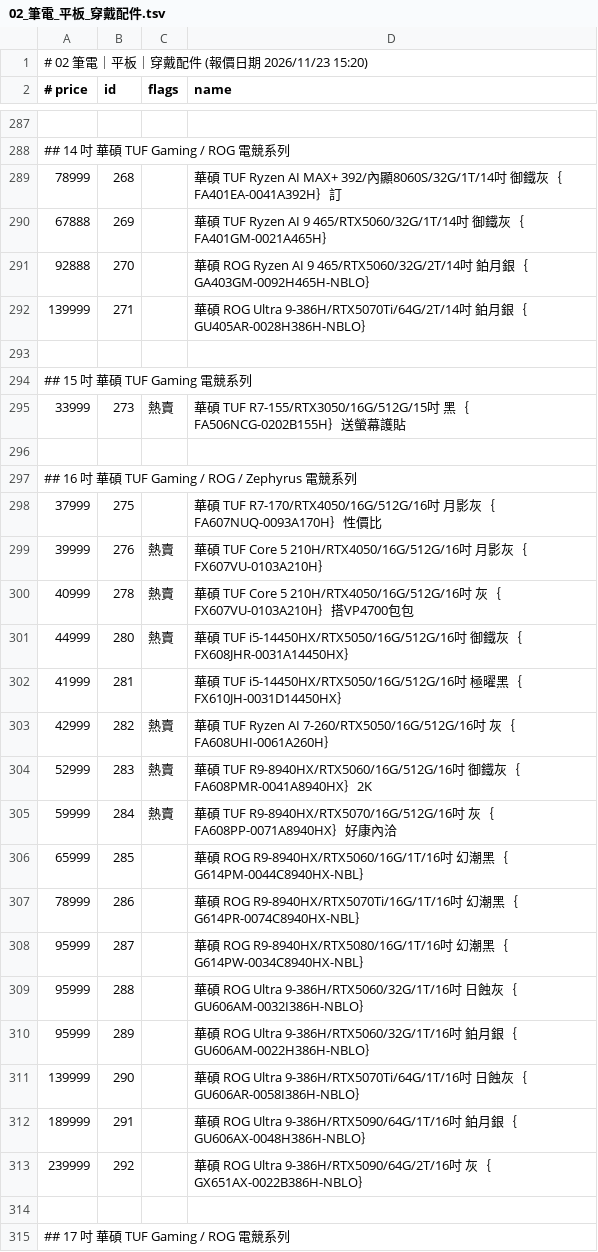
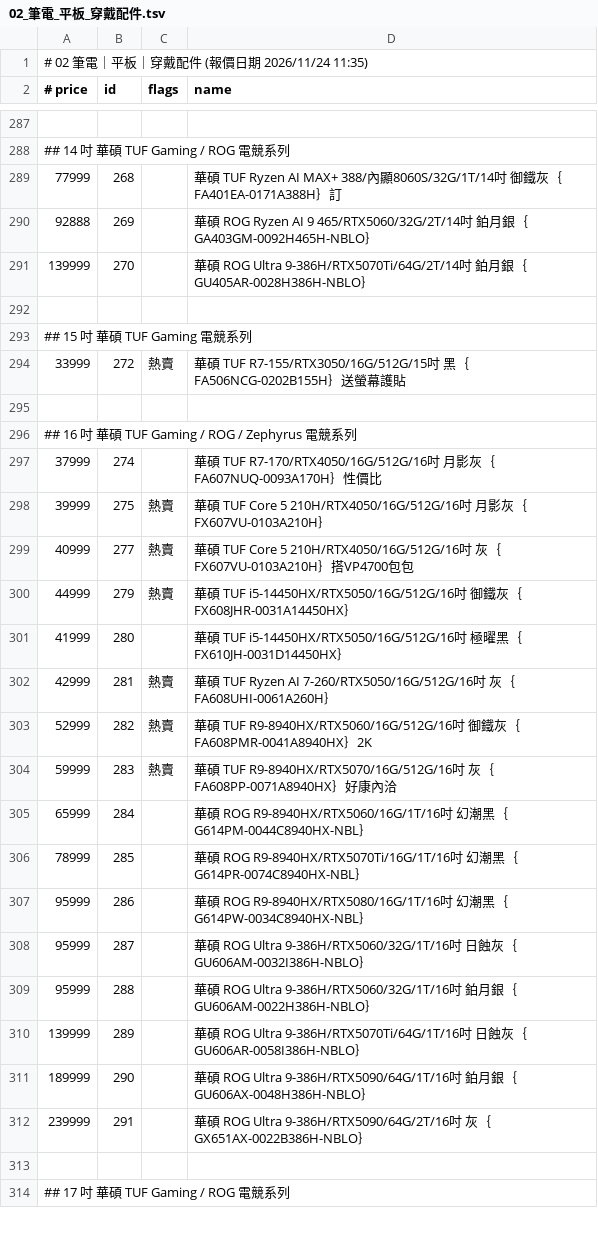
Before and after one commit to jakeuj/coolpc-quote, a TSV file: data/by_category/02_筆電_平板_穿戴配件.tsv, drawn as a sheet; only a part is shown, gaps mark what is left out; the diff covers the shown part only.

```diff
--- a/data/by_category/02_筆電_平板_穿戴配件.tsv
+++ b/data/by_category/02_筆電_平板_穿戴配件.tsv
@@ -1,2 +1,2 @@
-# 02 筆電｜平板｜穿戴配件  (報價日期 2026/11/23 15:20)
+# 02 筆電｜平板｜穿戴配件  (報價日期 2026/11/24 11:35)
 # price	id	flags	name
@@ -288,27 +288,26 @@
 ## 14 吋 華碩 TUF Gaming / ROG 電競系列
-78999	268		華碩 TUF Ryzen AI MAX+ 392/內顯8060S/32G/1T/14吋 御鐵灰｛FA401EA-0041A392H｝訂
-67888	269		華碩 TUF Ryzen AI 9 465/RTX5060/32G/1T/14吋 御鐵灰｛FA401GM-0021A465H｝
-92888	270		華碩 ROG Ryzen AI 9 465/RTX5060/32G/2T/14吋 鉑月銀｛GA403GM-0092H465H-NBLO｝
-139999	271		華碩 ROG Ultra 9-386H/RTX5070Ti/64G/2T/14吋 鉑月銀｛GU405AR-0028H386H-NBLO｝
+77999	268		華碩 TUF Ryzen AI MAX+ 388/內顯8060S/32G/1T/14吋 御鐵灰｛FA401EA-0171A388H｝訂
+92888	269		華碩 ROG Ryzen AI 9 465/RTX5060/32G/2T/14吋 鉑月銀｛GA403GM-0092H465H-NBLO｝
+139999	270		華碩 ROG Ultra 9-386H/RTX5070Ti/64G/2T/14吋 鉑月銀｛GU405AR-0028H386H-NBLO｝
 
 ## 15 吋 華碩 TUF Gaming 電競系列
-33999	273	熱賣	華碩 TUF R7-155/RTX3050/16G/512G/15吋 黑｛FA506NCG-0202B155H｝送螢幕護貼
+33999	272	熱賣	華碩 TUF R7-155/RTX3050/16G/512G/15吋 黑｛FA506NCG-0202B155H｝送螢幕護貼
 
 ## 16 吋 華碩 TUF Gaming / ROG / Zephyrus 電競系列
-37999	275		華碩 TUF R7-170/RTX4050/16G/512G/16吋 月影灰｛FA607NUQ-0093A170H｝性價比
-39999	276	熱賣	華碩 TUF Core 5 210H/RTX4050/16G/512G/16吋 月影灰｛FX607VU-0103A210H｝
-40999	278	熱賣	華碩 TUF Core 5 210H/RTX4050/16G/512G/16吋 灰｛FX607VU-0103A210H｝搭VP4700包包
-44999	280	熱賣	華碩 TUF i5-14450HX/RTX5050/16G/512G/16吋 御鐵灰｛FX608JHR-0031A14450HX｝
-41999	281		華碩 TUF i5-14450HX/RTX5050/16G/512G/16吋 極曜黑｛FX610JH-0031D14450HX｝
-42999	282	熱賣	華碩 TUF Ryzen AI 7-260/RTX5050/16G/512G/16吋 灰｛FA608UHI-0061A260H｝
-52999	283	熱賣	華碩 TUF R9-8940HX/RTX5060/16G/512G/16吋 御鐵灰｛FA608PMR-0041A8940HX｝2K
-59999	284	熱賣	華碩 TUF R9-8940HX/RTX5070/16G/512G/16吋 灰｛FA608PP-0071A8940HX｝好康內洽
-65999	285		華碩 ROG R9-8940HX/RTX5060/16G/1T/16吋 幻潮黑｛G614PM-0044C8940HX-NBL｝
-78999	286		華碩 ROG R9-8940HX/RTX5070Ti/16G/1T/16吋 幻潮黑｛G614PR-0074C8940HX-NBL｝
-95999	287		華碩 ROG R9-8940HX/RTX5080/16G/1T/16吋 幻潮黑｛G614PW-0034C8940HX-NBL｝
-95999	288		華碩 ROG Ultra 9-386H/RTX5060/32G/1T/16吋 日蝕灰｛GU606AM-0032I386H-NBLO｝
-95999	289		華碩 ROG Ultra 9-386H/RTX5060/32G/1T/16吋 鉑月銀｛GU606AM-0022H386H-NBLO｝
-139999	290		華碩 ROG Ultra 9-386H/RTX5070Ti/64G/1T/16吋 日蝕灰｛GU606AR-0058I386H-NBLO｝
-189999	291		華碩 ROG Ultra 9-386H/RTX5090/64G/1T/16吋 鉑月銀｛GU606AX-0048H386H-NBLO｝
-239999	292		華碩 ROG Ultra 9-386H/RTX5090/64G/2T/16吋 灰｛GX651AX-0022B386H-NBLO｝
+37999	274		華碩 TUF R7-170/RTX4050/16G/512G/16吋 月影灰｛FA607NUQ-0093A170H｝性價比
+39999	275	熱賣	華碩 TUF Core 5 210H/RTX4050/16G/512G/16吋 月影灰｛FX607VU-0103A210H｝
+40999	277	熱賣	華碩 TUF Core 5 210H/RTX4050/16G/512G/16吋 灰｛FX607VU-0103A210H｝搭VP4700包包
+44999	279	熱賣	華碩 TUF i5-14450HX/RTX5050/16G/512G/16吋 御鐵灰｛FX608JHR-0031A14450HX｝
+41999	280		華碩 TUF i5-14450HX/RTX5050/16G/512G/16吋 極曜黑｛FX610JH-0031D14450HX｝
+42999	281	熱賣	華碩 TUF Ryzen AI 7-260/RTX5050/16G/512G/16吋 灰｛FA608UHI-0061A260H｝
+52999	282	熱賣	華碩 TUF R9-8940HX/RTX5060/16G/512G/16吋 御鐵灰｛FA608PMR-0041A8940HX｝2K
+59999	283	熱賣	華碩 TUF R9-8940HX/RTX5070/16G/512G/16吋 灰｛FA608PP-0071A8940HX｝好康內洽
+65999	284		華碩 ROG R9-8940HX/RTX5060/16G/1T/16吋 幻潮黑｛G614PM-0044C8940HX-NBL｝
+78999	285		華碩 ROG R9-8940HX/RTX5070Ti/16G/1T/16吋 幻潮黑｛G614PR-0074C8940HX-NBL｝
+95999	286		華碩 ROG R9-8940HX/RTX5080/16G/1T/16吋 幻潮黑｛G614PW-0034C8940HX-NBL｝
+95999	287		華碩 ROG Ultra 9-386H/RTX5060/32G/1T/16吋 日蝕灰｛GU606AM-0032I386H-NBLO｝
+95999	288		華碩 ROG Ultra 9-386H/RTX5060/32G/1T/16吋 鉑月銀｛GU606AM-0022H386H-NBLO｝
+139999	289		華碩 ROG Ultra 9-386H/RTX5070Ti/64G/1T/16吋 日蝕灰｛GU606AR-0058I386H-NBLO｝
+189999	290		華碩 ROG Ultra 9-386H/RTX5090/64G/1T/16吋 鉑月銀｛GU606AX-0048H386H-NBLO｝
+239999	291		華碩 ROG Ultra 9-386H/RTX5090/64G/2T/16吋 灰｛GX651AX-0022B386H-NBLO｝
 
```
Also changed, not shown: 153 edited cells elsewhere in this file, data/by_category/09_隨身碟_隨身硬碟_記憶卡.tsv, data/by_category/12_顯示卡VGA.tsv, 33 other files.
